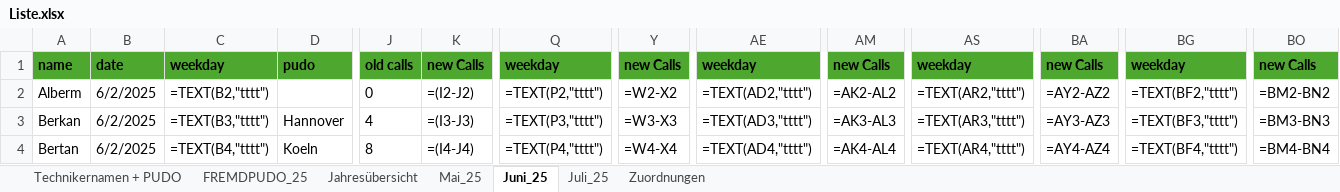
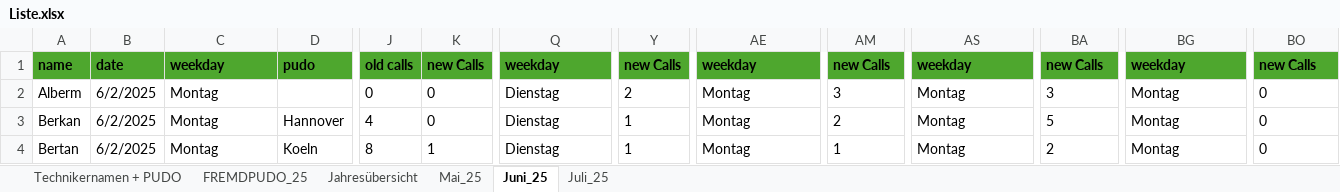
Before and after one commit to erenzmk/Dispatch, an Excel workbook: data/Liste.xlsx, sheet Juni_25, drawn as a sheet; only a part is shown, gaps mark what is left out; values as stored, in another font and other column widths than the file's, no borders; formulas without a stored value are shown as written; 1 other sheet too large or unreadable and not compared; the diff covers the shown part only; the diff names each change by its address in the sheet, - before the commit and + after, or states it on an @@ line.

```diff
--- a/data/Liste.xlsx (sheet Juni_25)
+++ b/data/Liste.xlsx (sheet Juni_25)
-sheet tab: Zuordnungen
-C2: =TEXT(B2,"tttt")
+C2: Montag
-K2: =(I2-J2)
+K2: 0
-Q2: =TEXT(P2,"tttt")
+Q2: Dienstag
-Y2: =W2-X2
+Y2: 2
-AE2: =TEXT(AD2,"tttt")
+AE2: Montag
-AM2: =AK2-AL2
+AM2: 3
-AS2: =TEXT(AR2,"tttt")
+AS2: Montag
-BA2: =AY2-AZ2
+BA2: 3
-BG2: =TEXT(BF2,"tttt")
+BG2: Montag
-BO2: =BM2-BN2
+BO2: 0
-C3: =TEXT(B3,"tttt")
+C3: Montag
-K3: =(I3-J3)
+K3: 0
-Q3: =TEXT(P3,"tttt")
+Q3: Dienstag
-Y3: =W3-X3
+Y3: 1
-AE3: =TEXT(AD3,"tttt")
+AE3: Montag
-AM3: =AK3-AL3
+AM3: 2
-AS3: =TEXT(AR3,"tttt")
+AS3: Montag
-BA3: =AY3-AZ3
+BA3: 5
-BG3: =TEXT(BF3,"tttt")
+BG3: Montag
-BO3: =BM3-BN3
+BO3: 0
-C4: =TEXT(B4,"tttt")
+C4: Montag
-K4: =(I4-J4)
+K4: 1
-Q4: =TEXT(P4,"tttt")
+Q4: Dienstag
-Y4: =W4-X4
+Y4: 1
-AE4: =TEXT(AD4,"tttt")
+AE4: Montag
-AM4: =AK4-AL4
+AM4: 1
-AS4: =TEXT(AR4,"tttt")
+AS4: Montag
-BA4: =AY4-AZ4
+BA4: 2
-BG4: =TEXT(BF4,"tttt")
+BG4: Montag
-BO4: =BM4-BN4
+BO4: 0
```
Also changed, not shown: 908 edited cells elsewhere in this sheet, sheet FREMDPUDO_25, sheet Mai_25.
